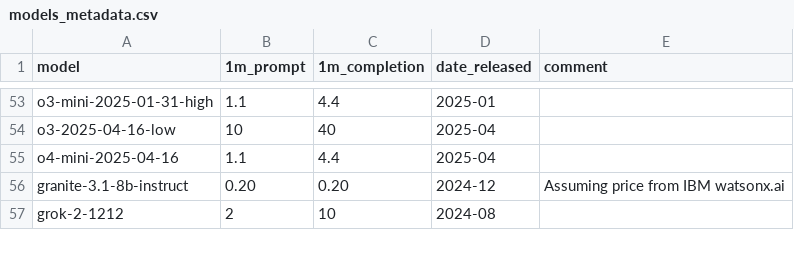
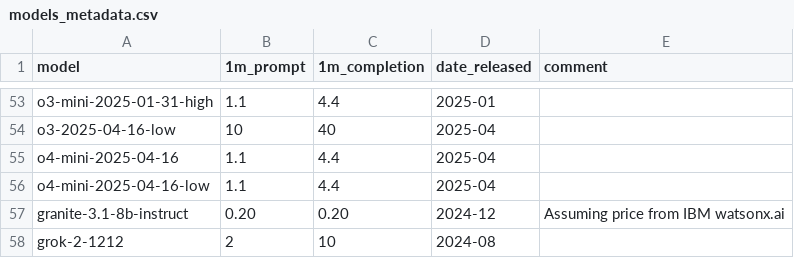
Before and after one commit to maxim-saplin/llm_arithmetic, a CSV file: models_metadata.csv, drawn as a sheet; only a part is shown, gaps mark what is left out.

```diff
--- a/models_metadata.csv
+++ b/models_metadata.csv
@@ -55,2 +55,3 @@ o3-2025-04-16-low, 10, 40, 2025-04,
 o4-mini-2025-04-16, 1.1, 4.4, 2025-04,
+o4-mini-2025-04-16-low, 1.1, 4.4, 2025-04,
 granite-3.1-8b-instruct, 0.20, 0.20, 2024-12,Assuming price from IBM watsonx.ai
```
Also changed, not shown: 7 other files.
